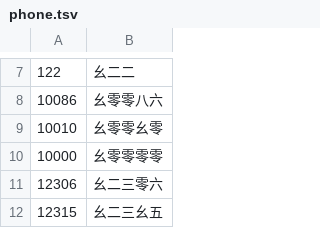
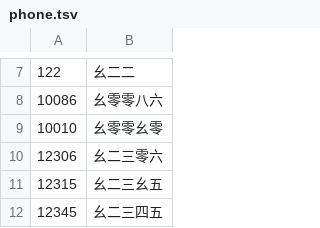
Before and after one commit to wenet-e2e/WeTextProcessing, a TSV file: tn/chinese/data/cardinal/phone.tsv, drawn as a sheet; only a part is shown, gaps mark what is left out; the shorter side is filled out with more unchanged rows.

Commit message:
fix: remove 10000 from phone.tsv to avoid ambiguity with 一万 (#353)

```diff
--- a/tn/chinese/data/cardinal/phone.tsv
+++ b/tn/chinese/data/cardinal/phone.tsv
@@ -9,3 +9,2 @@
 10010	幺零零幺零
-10000	幺零零零零
 12306	幺二三零六
```
